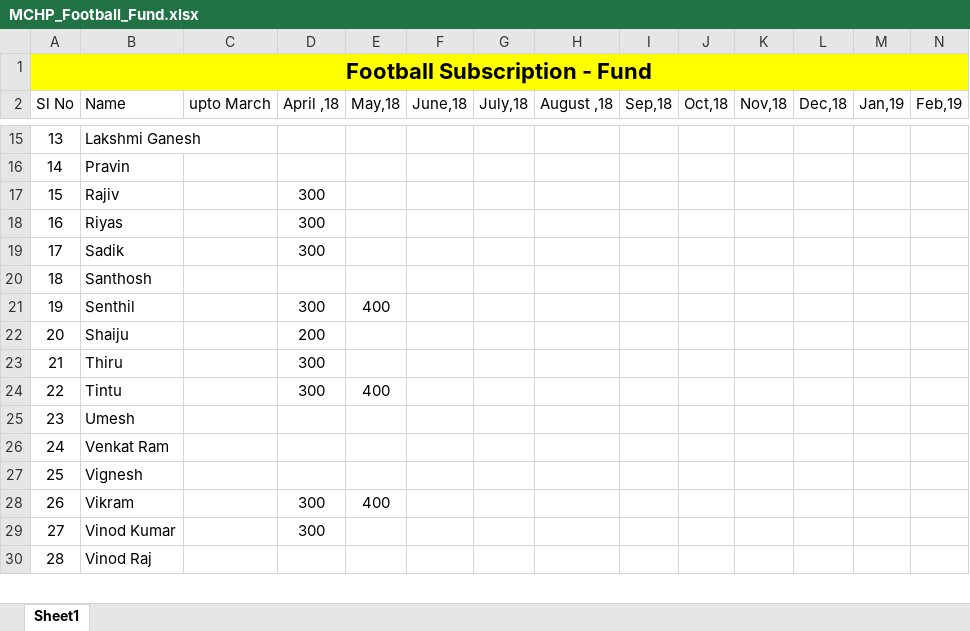
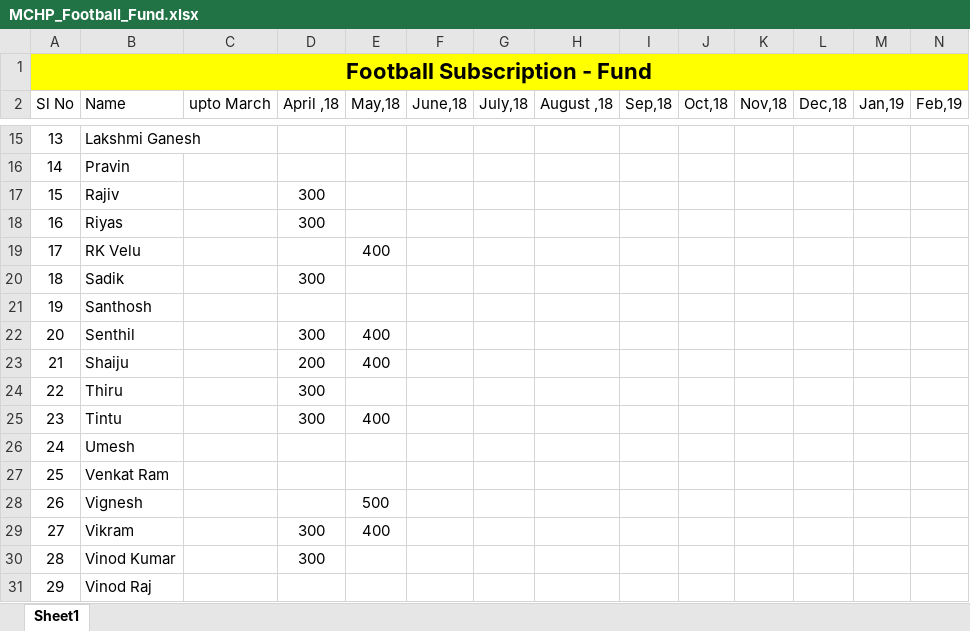
Before and after one commit to TintuVayalattu/fb_fund, an Excel workbook: MCHP_Football_Fund.xlsx, sheet Sheet1, drawn as a sheet; only a part is shown, gaps mark what is left out; values as stored, in another font and other column widths than the file's, no borders; conditional formats not drawn; addresses are those after the commit; rows hold the shown columns only; the diff covers the shown part only; the diff names each change by its address in the sheet, - before the commit and + after, or states it on an @@ line.

```diff
--- a/MCHP_Football_Fund.xlsx (sheet Sheet1)
+++ b/MCHP_Football_Fund.xlsx (sheet Sheet1)
+row 19: 17 | RK Velu |  |  | 400
@@ column A (Sl No) renumbered between rows 20 and 34 @@
-E23 (May,18): (empty)
+E23 (May,18): 400
-E28 (May,18): (empty)
+E28 (May,18): 500
```
Also changed, not shown: 15 edited cells elsewhere in this sheet, formulas that keep their value.
